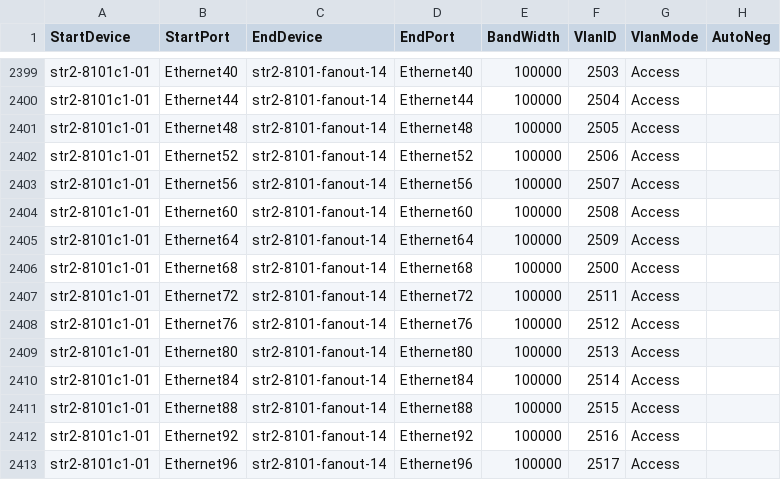
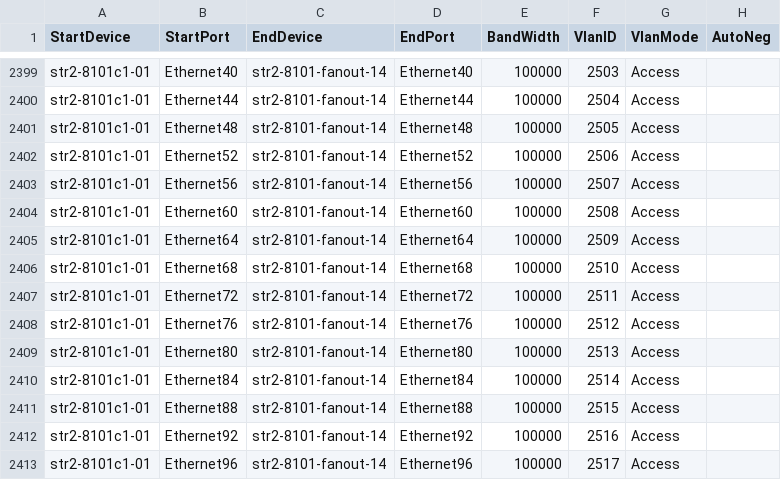
Before and after one commit to Pterosaur/sonic-mgmt, a CSV file: ansible/files/sonic_str2_links.csv, drawn as a sheet; only a part is shown, gaps mark what is left out.

```diff
--- a/ansible/files/sonic_str2_links.csv
+++ b/ansible/files/sonic_str2_links.csv
@@ -2405,3 +2405,3 @@ str2-8101c1-01,Ethernet60,str2-8101-fanout-14,Ethernet60,100000,2508,Access,
 str2-8101c1-01,Ethernet64,str2-8101-fanout-14,Ethernet64,100000,2509,Access,
-str2-8101c1-01,Ethernet68,str2-8101-fanout-14,Ethernet68,100000,2500,Access,
+str2-8101c1-01,Ethernet68,str2-8101-fanout-14,Ethernet68,100000,2510,Access,
 str2-8101c1-01,Ethernet72,str2-8101-fanout-14,Ethernet72,100000,2511,Access,
```
Also changed, not shown: ansible/files/sonic_ixia_links.csv, ansible/files/sonic_str3_pdu_links.csv, 9 other files.
